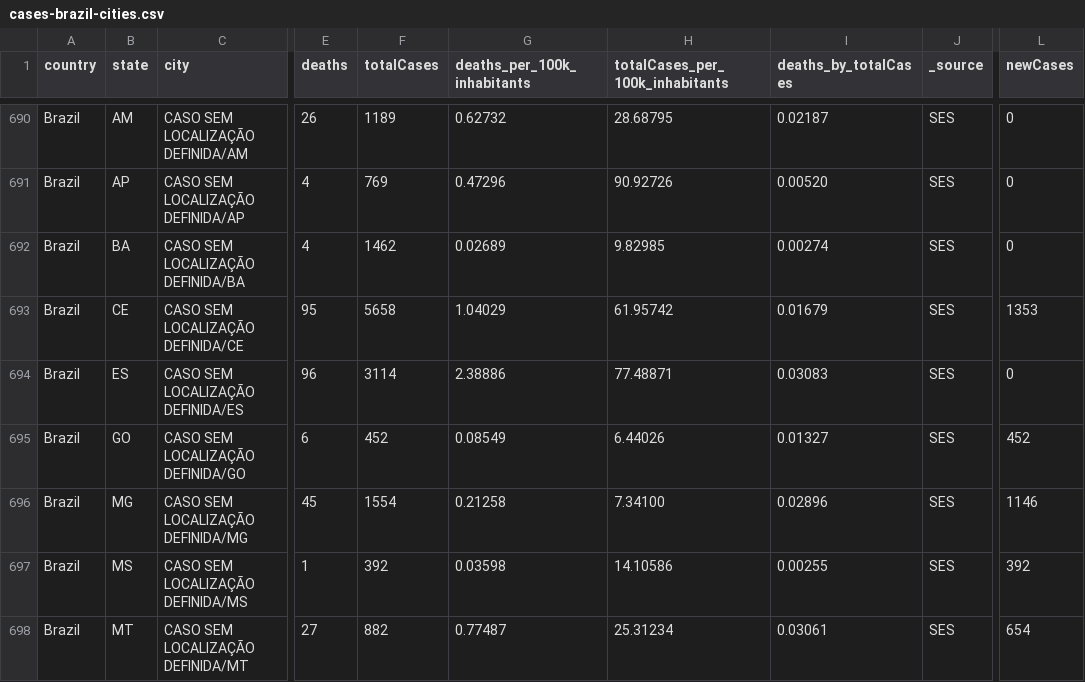
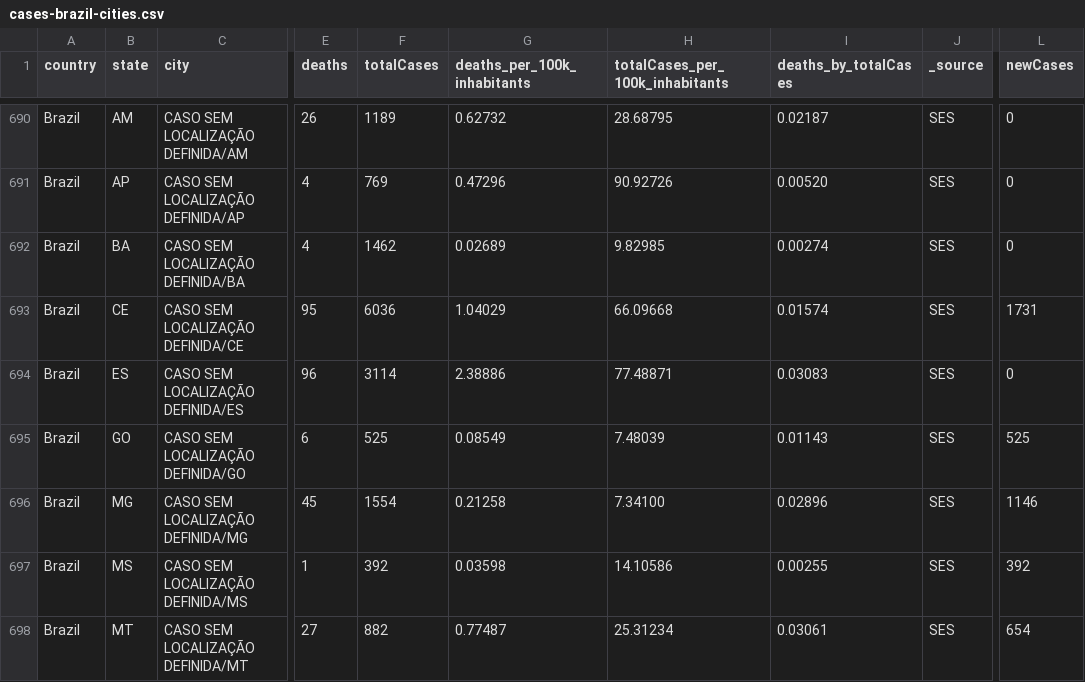
Before and after one commit to spdrio/covid19br, a CSV file: cases-brazil-cities.csv, drawn as a sheet; only a part is shown, gaps mark what is left out; the diff names each change by its address in the sheet, - before the commit and + after, or states it on an @@ line.

```diff
--- a/cases-brazil-cities.csv
+++ b/cases-brazil-cities.csv
-F693 (totalCases): 5658
+F693 (totalCases): 6036
-H693 (totalCases_per_100k_inhabitants): 61.95742
+H693 (totalCases_per_100k_inhabitants): 66.09668
-I693 (deaths_by_totalCases): 0.01679
+I693 (deaths_by_totalCases): 0.01574
-L693 (newCases): 1353
+L693 (newCases): 1731
-F695 (totalCases): 452
+F695 (totalCases): 525
-H695 (totalCases_per_100k_inhabitants): 6.44026
+H695 (totalCases_per_100k_inhabitants): 7.48039
-I695 (deaths_by_totalCases): 0.01327
+I695 (deaths_by_totalCases): 0.01143
-L695 (newCases): 452
+L695 (newCases): 525
```
Also changed, not shown: cases-brazil-states.csv, cases-brazil-total.csv, 1 other file.
